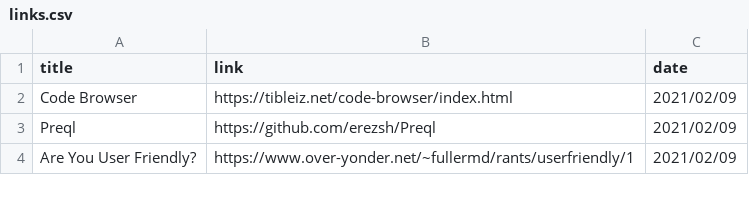
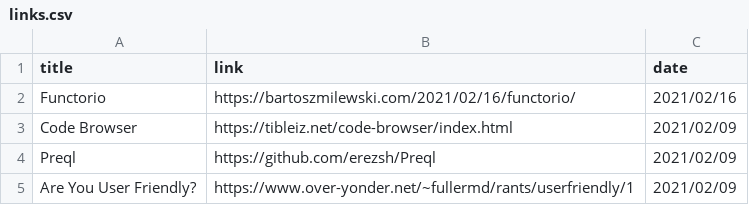
Before and after one commit to rinfz/b5.re-3, a CSV file: content/links.csv, drawn as a sheet; only a part is shown; the diff names each change by its address in the sheet, - before the commit and + after, or states it on an @@ line.

Commit message:
add new link

```diff
--- a/content/links.csv
+++ b/content/links.csv
+row 2: Functorio | https://bartoszmilewski.com/2021/02/16/functorio/ | 2021/02/16
```
